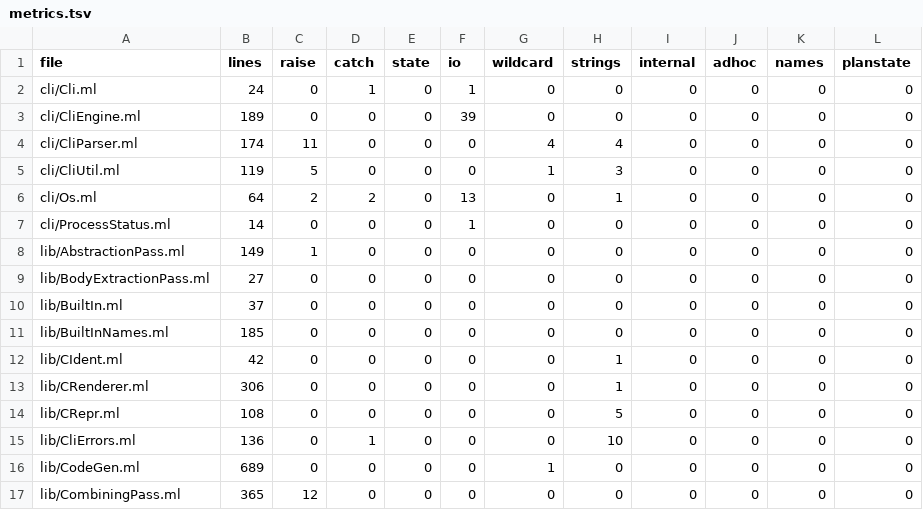
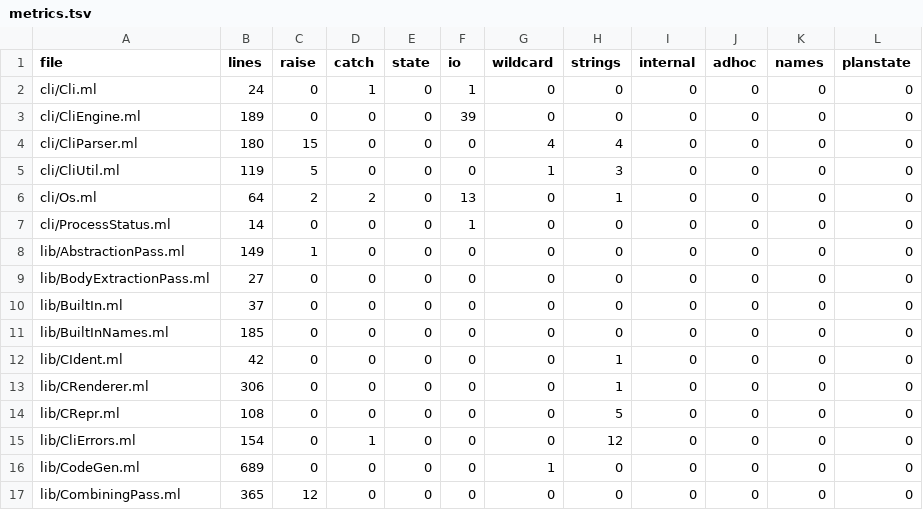
Before and after one commit to seiei-sogen/zustral, a TSV file: tools/refactoring/expected/metrics.tsv, drawn as a sheet; only a part is shown.

```diff
--- a/tools/refactoring/expected/metrics.tsv
+++ b/tools/refactoring/expected/metrics.tsv
@@ -3,3 +3,3 @@ cli/Cli.ml	24	0	1	0	1	0	0	0	0	0	0
 cli/CliEngine.ml	189	0	0	0	39	0	0	0	0	0	0
-cli/CliParser.ml	174	11	0	0	0	4	4	0	0	0	0
+cli/CliParser.ml	180	15	0	0	0	4	4	0	0	0	0
 cli/CliUtil.ml	119	5	0	0	0	1	3	0	0	0	0
@@ -14,3 +14,3 @@ lib/CRenderer.ml	306	0	0	0	0	0	1	0	0	0	0
 lib/CRepr.ml	108	0	0	0	0	0	5	0	0	0	0
-lib/CliErrors.ml	136	0	1	0	0	0	10	0	0	0	0
+lib/CliErrors.ml	154	0	1	0	0	0	12	0	0	0	0
 lib/CodeGen.ml	689	0	0	0	0	1	0	0	0	0	0
```
Also changed, not shown: 3 other files.
